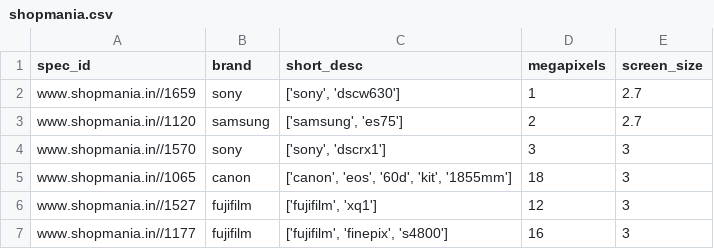
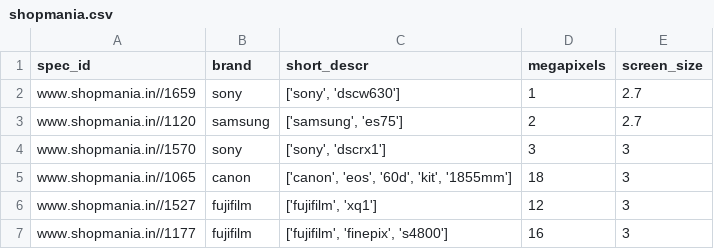
Before and after one commit to byrek3d/sigmod2020, a CSV file: datasets/unlabeled/cleaned/shopmania.csv, drawn as a sheet; only a part is shown.

```diff
--- a/datasets/unlabeled/cleaned/shopmania.csv
+++ b/datasets/unlabeled/cleaned/shopmania.csv
@@ -1,2 +1,2 @@
-spec_id,brand,short_desc,megapixels,screen_size
+spec_id,brand,short_descr,megapixels,screen_size
 www.shopmania.in//1659,sony,"['sony', 'dscw630']",1,2.7
```
Also changed, not shown: 2 other files.
